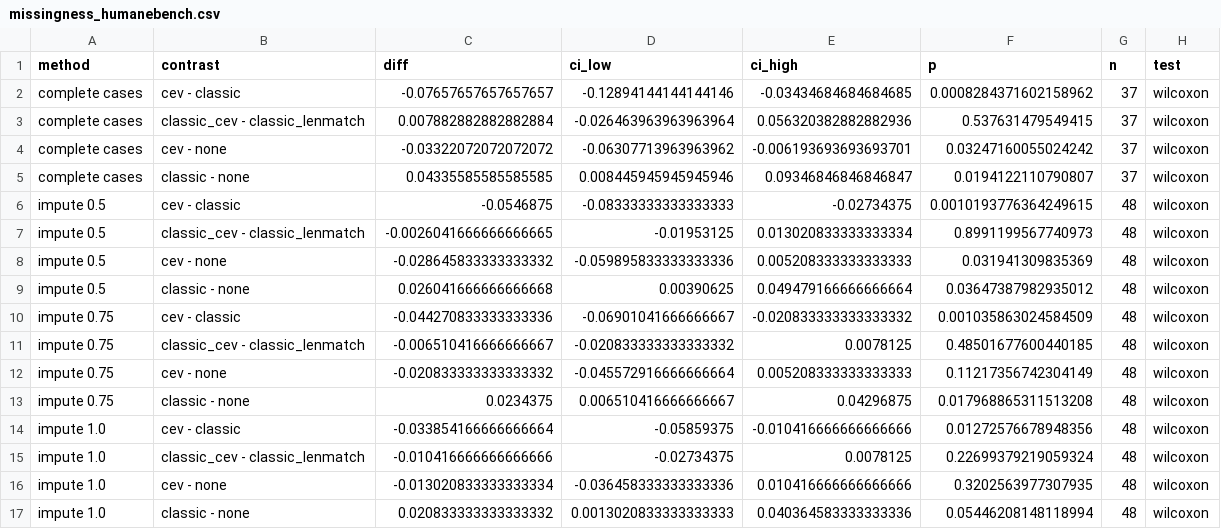
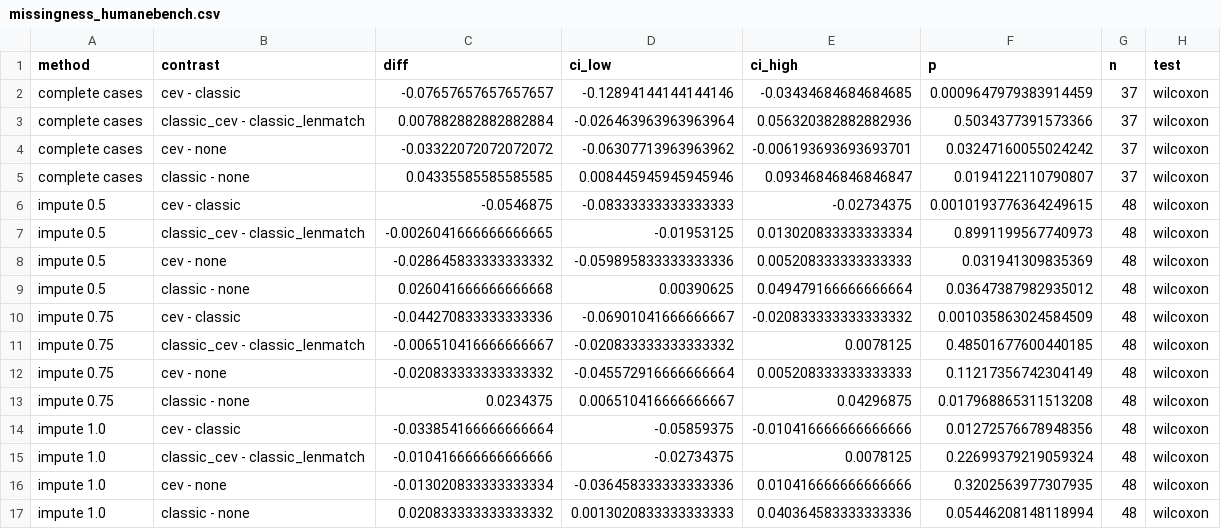
Before and after one commit to BurnyCoder/coherent-extrapolated-volition-system-prompt-alignment, a CSV file: reports/robustness/missingness_humanebench.csv, drawn as a sheet.

```diff
--- a/reports/robustness/missingness_humanebench.csv
+++ b/reports/robustness/missingness_humanebench.csv
@@ -1,4 +1,4 @@
 method,contrast,diff,ci_low,ci_high,p,n,test
-complete cases,cev - classic,-0.07657657657657657,-0.12894144144144146,-0.03434684684684685,0.0008284371602158962,37,wilcoxon
-complete cases,classic_cev - classic_lenmatch,0.007882882882882884,-0.026463963963963964,0.056320382882882936,0.537631479549415,37,wilcoxon
+complete cases,cev - classic,-0.07657657657657657,-0.12894144144144146,-0.03434684684684685,0.0009647979383914459,37,wilcoxon
+complete cases,classic_cev - classic_lenmatch,0.007882882882882884,-0.026463963963963964,0.056320382882882936,0.5034377391573366,37,wilcoxon
 complete cases,cev - none,-0.03322072072072072,-0.06307713963963962,-0.006193693693693701,0.03247160055024242,37,wilcoxon
```
Also changed, not shown: reports/contrasts.csv, reports/robustness/holm_all_primary.csv, 18 other files.
